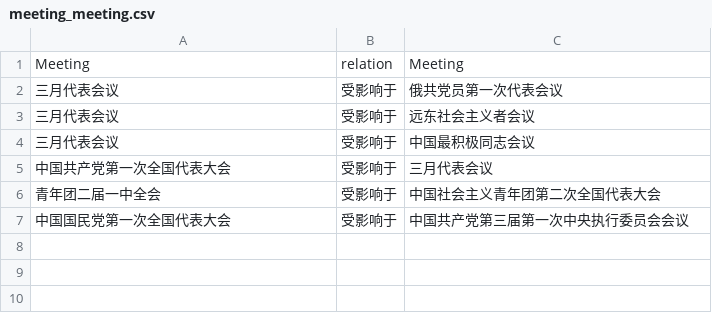
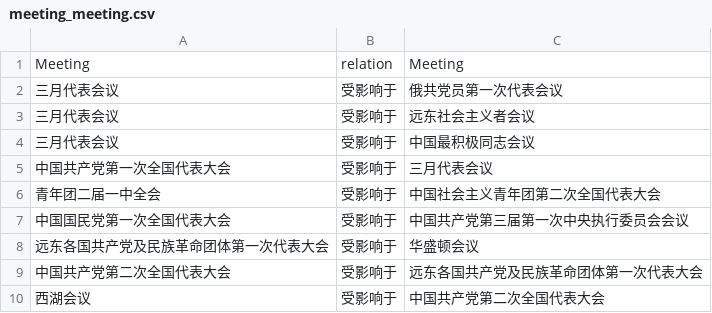
Before and after one commit to jufengyuan-road-kindergarten/VisualizationPlatform, a CSV file: 新民主主义革命时期/1.党的创立时期/meeting_meeting.csv, drawn as a sheet; the diff names each change by its address in the sheet, - before the commit and + after, or states it on an @@ line.

```diff
--- a/新民主主义革命时期/1.党的创立时期/meeting_meeting.csv
+++ b/新民主主义革命时期/1.党的创立时期/meeting_meeting.csv
+row 8: 远东各国共产党及民族革命团体第一次代表大会 | 受影响于 | 华盛顿会议
+row 9: 中国共产党第二次全国代表大会 | 受影响于 | 远东各国共产党及民族革命团体第一次代表大会
+row 10: 西湖会议 | 受影响于 | 中国共产党第二次全国代表大会
```
Also changed, not shown: 1 other file.
